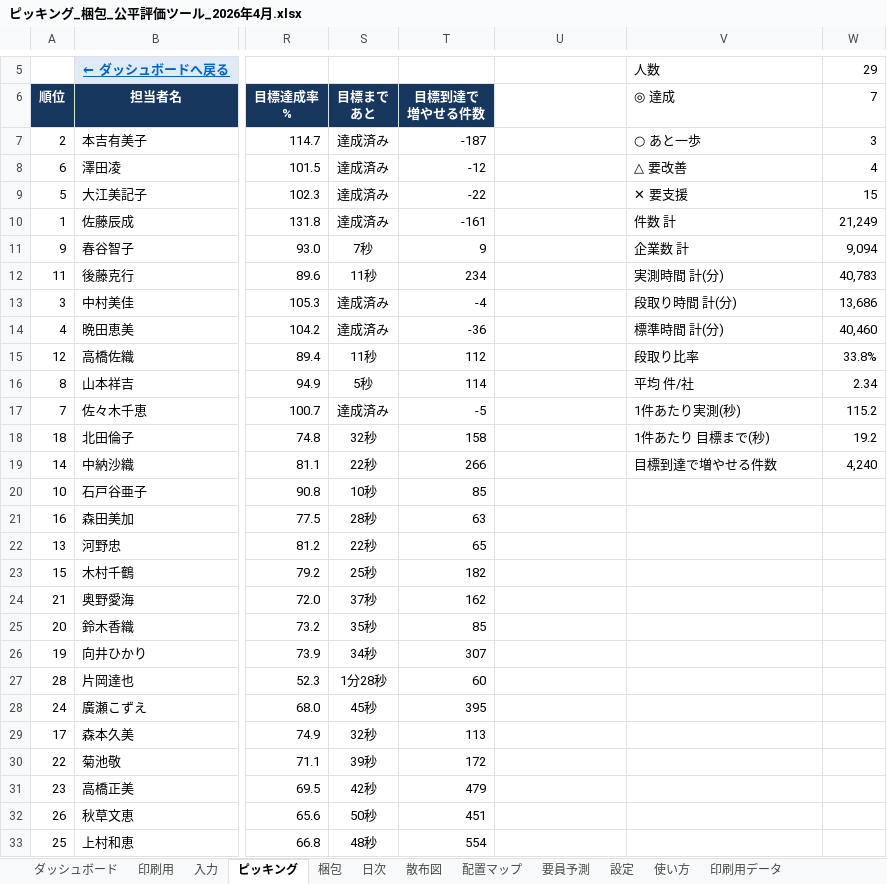
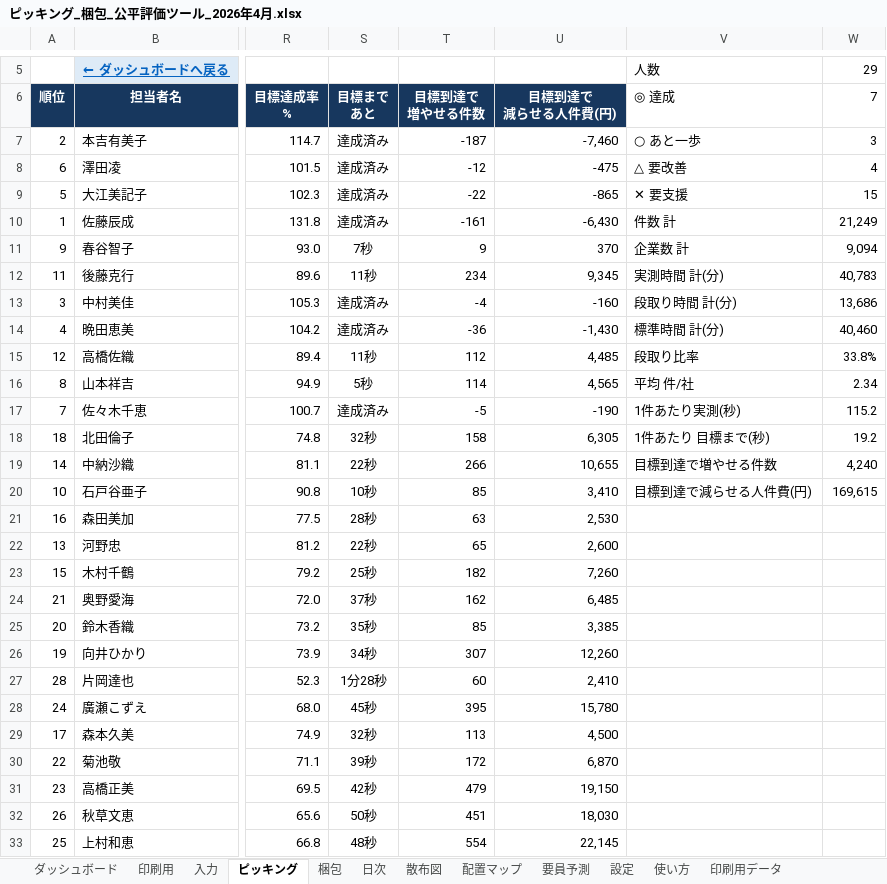
Before and after one commit to ajmmwttp/1, an Excel workbook: ピッキング_梱包_公平評価ツール_2026年4月.xlsx, sheet ピッキング, drawn as a sheet; only a part is shown, gaps mark what is left out; values as stored, in another font and other column widths than the file's, no borders; conditional formats and table styles not drawn; ↵ is a line break in a cell; the diff covers the shown part only; the diff names each change by its address in the sheet, - before the commit and + after, or states it on an @@ line.

```diff
--- a/ピッキング_梱包_公平評価ツール_2026年4月.xlsx (sheet ピッキング)
+++ b/ピッキング_梱包_公平評価ツール_2026年4月.xlsx (sheet ピッキング)
-U6: (empty)
+U6: 目標到達で ↵ 減らせる人件費(円)
-U6 fill: none
+U6 fill: #17375E
-U7 (目標到達で 減らせる人件費(円)): (empty)
+U7 (目標到達で 減らせる人件費(円)): -7,460
-U8 (目標到達で 減らせる人件費(円)): (empty)
+U8 (目標到達で 減らせる人件費(円)): -475
-U9 (目標到達で 減らせる人件費(円)): (empty)
+U9 (目標到達で 減らせる人件費(円)): -865
-U10 (目標到達で 減らせる人件費(円)): (empty)
+U10 (目標到達で 減らせる人件費(円)): -6,430
-U11 (目標到達で 減らせる人件費(円)): (empty)
+U11 (目標到達で 減らせる人件費(円)): 370
-U12 (目標到達で 減らせる人件費(円)): (empty)
+U12 (目標到達で 減らせる人件費(円)): 9,345
-U13 (目標到達で 減らせる人件費(円)): (empty)
+U13 (目標到達で 減らせる人件費(円)): -160
-U14 (目標到達で 減らせる人件費(円)): (empty)
+U14 (目標到達で 減らせる人件費(円)): -1,430
-U15 (目標到達で 減らせる人件費(円)): (empty)
+U15 (目標到達で 減らせる人件費(円)): 4,485
-U16 (目標到達で 減らせる人件費(円)): (empty)
+U16 (目標到達で 減らせる人件費(円)): 4,565
-U17 (目標到達で 減らせる人件費(円)): (empty)
+U17 (目標到達で 減らせる人件費(円)): -190
-U18 (目標到達で 減らせる人件費(円)): (empty)
+U18 (目標到達で 減らせる人件費(円)): 6,305
-U19 (目標到達で 減らせる人件費(円)): (empty)
+U19 (目標到達で 減らせる人件費(円)): 10,655
-U20 (目標到達で 減らせる人件費(円)): (empty)
+U20 (目標到達で 減らせる人件費(円)): 3,410
-V20 (◎ 達成): (empty)
+V20 (◎ 達成): 目標到達で減らせる人件費(円)
-W20 (7): (empty)
+W20 (7): 169,615
-U21 (目標到達で 減らせる人件費(円)): (empty)
+U21 (目標到達で 減らせる人件費(円)): 2,530
-U22 (目標到達で 減らせる人件費(円)): (empty)
+U22 (目標到達で 減らせる人件費(円)): 2,600
-U23 (目標到達で 減らせる人件費(円)): (empty)
+U23 (目標到達で 減らせる人件費(円)): 7,260
-U24 (目標到達で 減らせる人件費(円)): (empty)
+U24 (目標到達で 減らせる人件費(円)): 6,485
-U25 (目標到達で 減らせる人件費(円)): (empty)
+U25 (目標到達で 減らせる人件費(円)): 3,385
-U26 (目標到達で 減らせる人件費(円)): (empty)
+U26 (目標到達で 減らせる人件費(円)): 12,260
-U27 (目標到達で 減らせる人件費(円)): (empty)
+U27 (目標到達で 減らせる人件費(円)): 2,410
-U28 (目標到達で 減らせる人件費(円)): (empty)
+U28 (目標到達で 減らせる人件費(円)): 15,780
-U29 (目標到達で 減らせる人件費(円)): (empty)
+U29 (目標到達で 減らせる人件費(円)): 4,500
-U30 (目標到達で 減らせる人件費(円)): (empty)
+U30 (目標到達で 減らせる人件費(円)): 6,870
-U31 (目標到達で 減らせる人件費(円)): (empty)
+U31 (目標到達で 減らせる人件費(円)): 19,150
-U32 (目標到達で 減らせる人件費(円)): (empty)
+U32 (目標到達で 減らせる人件費(円)): 18,030
-U33 (目標到達で 減らせる人件費(円)): (empty)
+U33 (目標到達で 減らせる人件費(円)): 22,145
```
Also changed, not shown: 2 edited cells elsewhere in this sheet, sheet 梱包, sheet 設定, sheet 使い方, formulas that keep their value, 3 other files.
